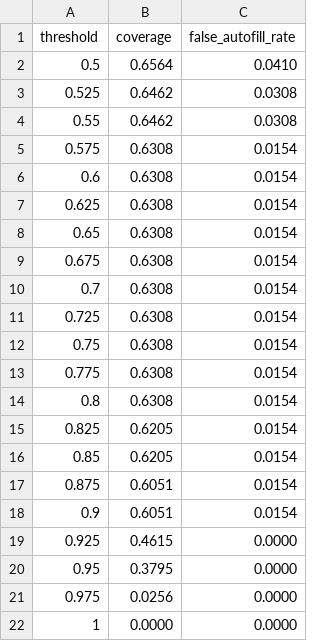
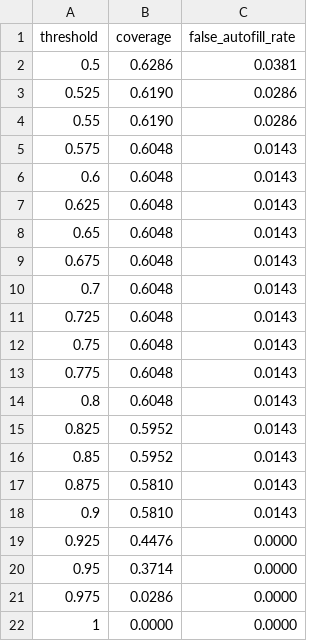
Before and after one commit to nitish1705/SmartFILL, a CSV file: eval/risk-coverage.csv, drawn as a sheet.

```diff
--- a/eval/risk-coverage.csv
+++ b/eval/risk-coverage.csv
@@ -1,22 +1,22 @@
 threshold,coverage,false_autofill_rate
-0.5,0.6564,0.0410
-0.525,0.6462,0.0308
-0.55,0.6462,0.0308
-0.575,0.6308,0.0154
-0.6,0.6308,0.0154
-0.625,0.6308,0.0154
-0.65,0.6308,0.0154
-0.675,0.6308,0.0154
-0.7,0.6308,0.0154
-0.725,0.6308,0.0154
-0.75,0.6308,0.0154
-0.775,0.6308,0.0154
-0.8,0.6308,0.0154
-0.825,0.6205,0.0154
-0.85,0.6205,0.0154
-0.875,0.6051,0.0154
-0.9,0.6051,0.0154
-0.925,0.4615,0.0000
-0.95,0.3795,0.0000
-0.975,0.0256,0.0000
+0.5,0.6286,0.0381
+0.525,0.6190,0.0286
+0.55,0.6190,0.0286
+0.575,0.6048,0.0143
+0.6,0.6048,0.0143
+0.625,0.6048,0.0143
+0.65,0.6048,0.0143
+0.675,0.6048,0.0143
+0.7,0.6048,0.0143
+0.725,0.6048,0.0143
+0.75,0.6048,0.0143
+0.775,0.6048,0.0143
+0.8,0.6048,0.0143
+0.825,0.5952,0.0143
+0.85,0.5952,0.0143
+0.875,0.5810,0.0143
+0.9,0.5810,0.0143
+0.925,0.4476,0.0000
+0.95,0.3714,0.0000
+0.975,0.0286,0.0000
 1,0.0000,0.0000
```
Also changed, not shown: 38 other files.
